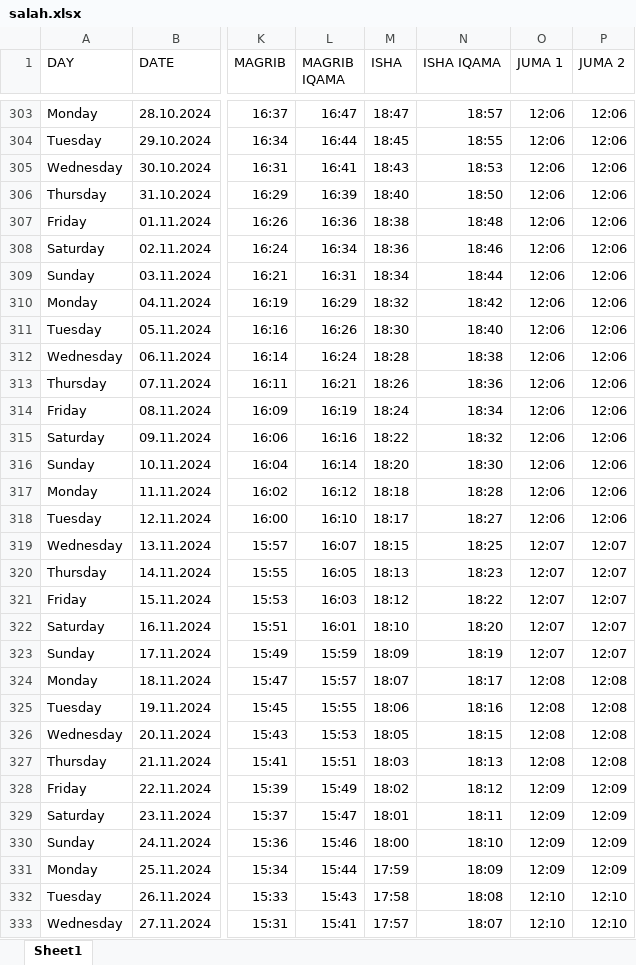
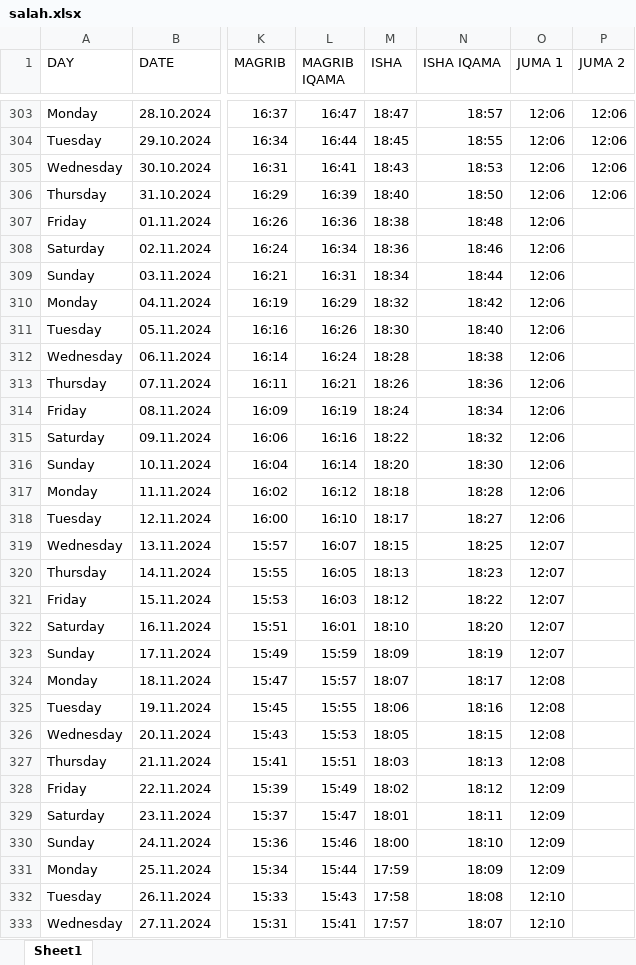
Before and after one commit to Mcking4u/UmmahWebApp, an Excel workbook: public/salah.xlsx, sheet Sheet1, drawn as a sheet; only a part is shown, gaps mark what is left out; values as stored, in another font and other column widths than the file's, no borders; the diff covers the shown part only; the diff names each change by its address in the sheet, - before the commit and + after, or states it on an @@ line.

```diff
--- a/public/salah.xlsx (sheet Sheet1)
+++ b/public/salah.xlsx (sheet Sheet1)
-P307:P318 (JUMA 2): 12:06
+P307:P318 (JUMA 2): (empty)
-P319:P323 (JUMA 2): 12:07
+P319:P323 (JUMA 2): (empty)
-P324:P327 (JUMA 2): 12:08
+P324:P327 (JUMA 2): (empty)
-P328:P331 (JUMA 2): 12:09
+P328:P331 (JUMA 2): (empty)
-P332:P333 (JUMA 2): 12:10
+P332:P333 (JUMA 2): (empty)
```
Also changed, not shown: 34 edited cells elsewhere in this sheet, formulas that keep their value, 3 other files.
